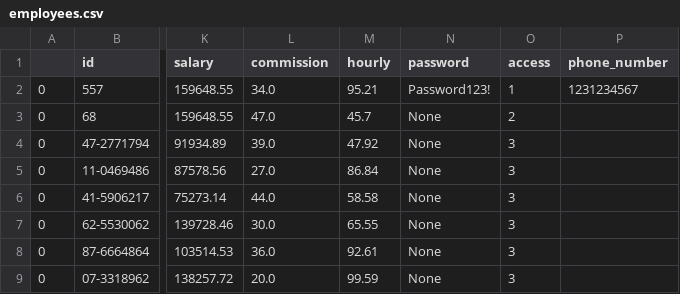
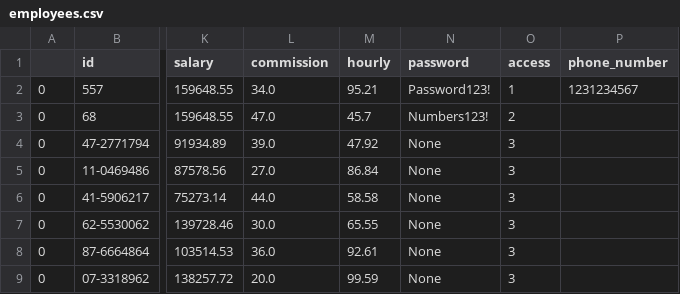
Before and after one commit to danieljohnson107/EmpDat-Payroll, a CSV file: Experiments/employees.csv, drawn as a sheet; only a part is shown, gaps mark what is left out; the diff names each change by its address in the sheet, - before the commit and + after, or states it on an @@ line.

```diff
--- a/Experiments/employees.csv
+++ b/Experiments/employees.csv
-N3 (password): None
+N3 (password): Numbers123!
```
Also changed, not shown: 3 other files.
